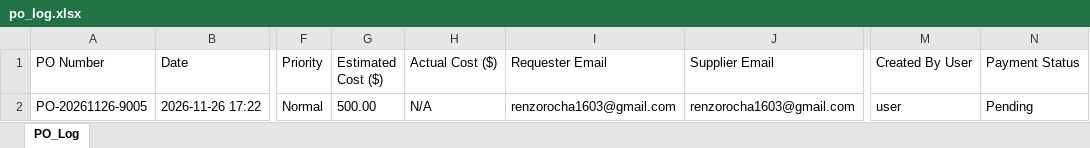
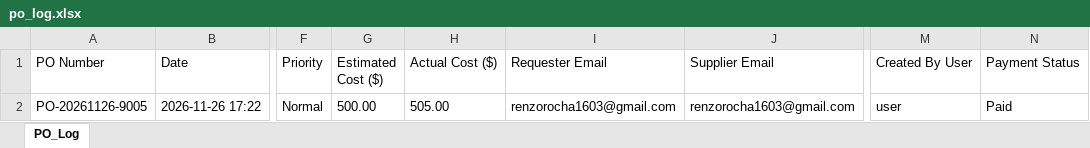
Before and after one commit to renzochiara/POGenerator, an Excel workbook: po_log.xlsx, sheet PO_Log, drawn as a sheet; only a part is shown, gaps mark what is left out; values as stored, in another font and other column widths than the file's, no borders; the diff names each change by its address in the sheet, - before the commit and + after, or states it on an @@ line.

Commit message:
Update PO-20261126-9005 -> Paid

```diff
--- a/po_log.xlsx (sheet PO_Log)
+++ b/po_log.xlsx (sheet PO_Log)
-H2 (Actual Cost ($)): N/A
+H2 (Actual Cost ($)): 505.00
-N2 (Payment Status): Pending
+N2 (Payment Status): Paid
```
